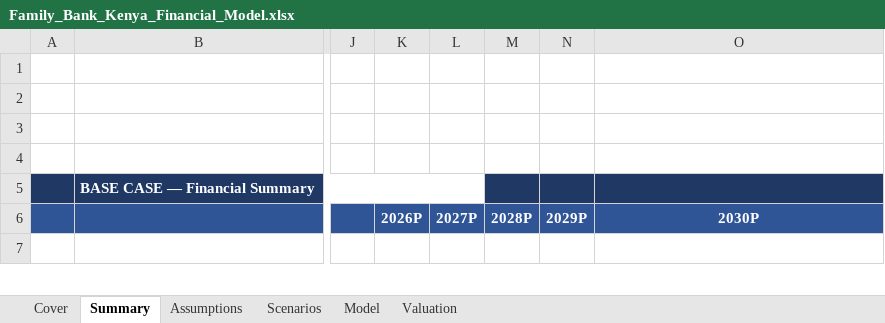
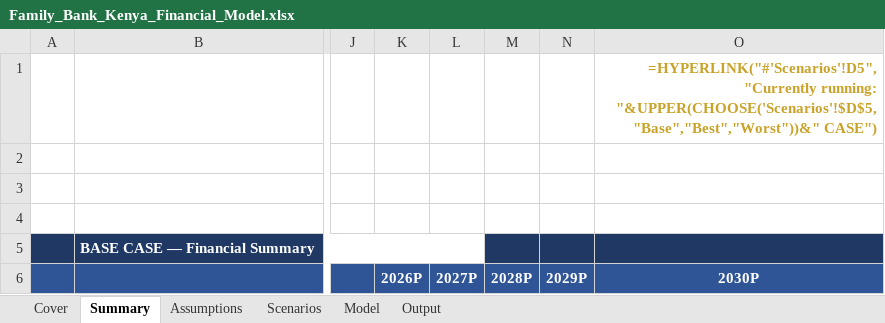
Before and after one commit to ghacupha/unilever_hyperinflation, an Excel workbook: examples/family_bank_kenya/Family_Bank_Kenya_Financial_Model.xlsx, sheet Summary, drawn as a sheet; only a part is shown, gaps mark what is left out; the shorter side is filled out with more unchanged rows; values as stored, in another font and other column widths than the file's, no borders; formulas without a stored value are shown as written; the diff names each change by its address in the sheet, - before the commit and + after, or states it on an @@ line.

```diff
--- a/examples/family_bank_kenya/Family_Bank_Kenya_Financial_Model.xlsx (sheet Summary)
+++ b/examples/family_bank_kenya/Family_Bank_Kenya_Financial_Model.xlsx (sheet Summary)
-sheet tab: Valuation
+sheet tab: Output
-O1: (empty)
+O1: =HYPERLINK("#'Scenarios'!D5","Currently running: "&UPPER(CHOOSE('Scenarios'!$D$5,"Base","Best","Worst"))&" CASE")
```
Also changed, not shown: sheet Assumptions, sheet Scenarios, sheet Model, sheet Output, sheet Cover.
